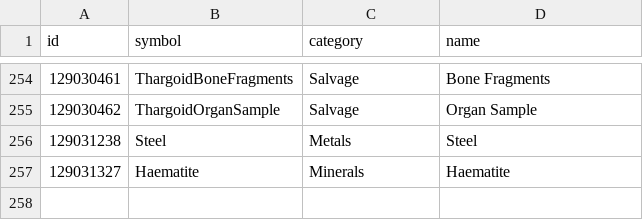
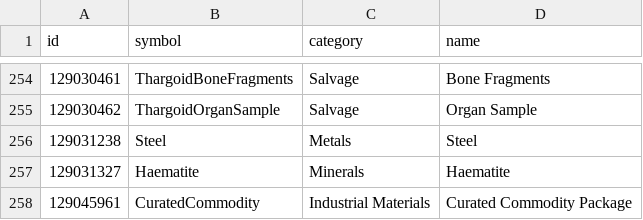
Before and after one commit to bgol/FDevIDs, a CSV file: commodity.csv, drawn as a sheet; only a part is shown, gaps mark what is left out; the diff names each change by its address in the sheet, - before the commit and + after, or states it on an @@ line.

Commit message:
new commodity and modules for Operations & Nomad update

```diff
--- a/commodity.csv
+++ b/commodity.csv
+row 258: 129045961 | CuratedCommodity | Industrial Materials | Curated Commodity Package
```
Also changed, not shown: outfitting.csv, sku.csv.
